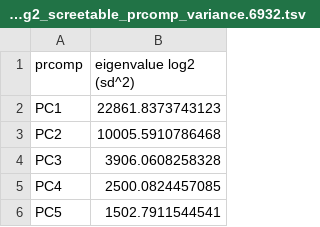
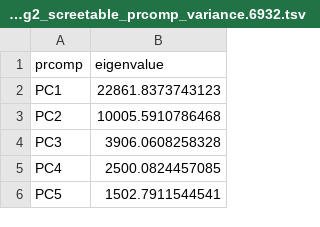
Before and after one commit to tingxuanz/biojs-vis-pca, a TSV file: data/PCA_transcript_expression_TMM_RPKM_log2_screetable_prcomp_variance.6932.tsv, drawn as a sheet; only a part is shown.

Commit message:
add bar chart. choose components in selection lists and the corresponding bars in the bar chart will be highlighted.

```diff
--- a/data/PCA_transcript_expression_TMM_RPKM_log2_screetable_prcomp_variance.6932.tsv
+++ b/data/PCA_transcript_expression_TMM_RPKM_log2_screetable_prcomp_variance.6932.tsv
@@ -1,2 +1,2 @@
-prcomp	 eigenvalue log2 (sd^2)
+prcomp	eigenvalue
 PC1	22861.8373743123
```
Also changed, not shown: 2 other files.
